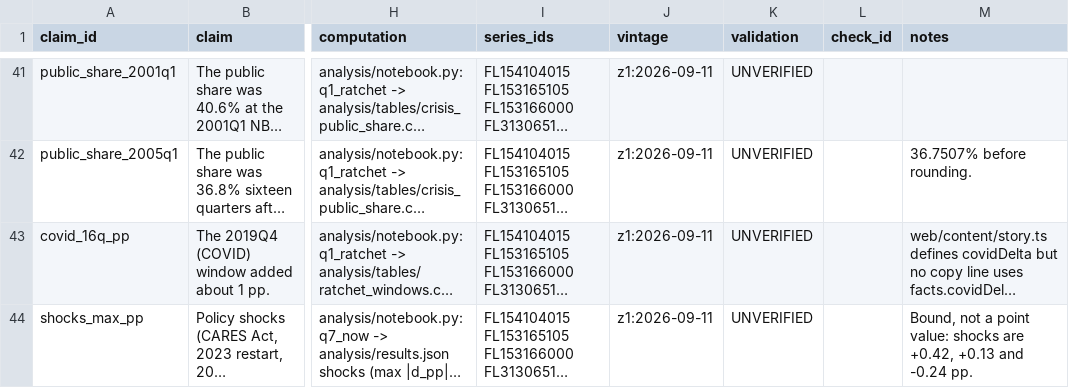
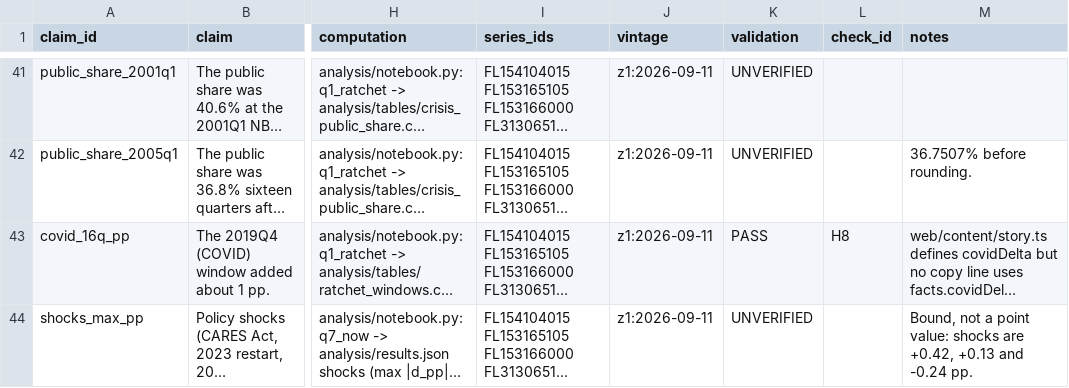
Before and after one commit to eleonorabjornberg/household-debt-risk, a CSV file: claims/register.csv, drawn as a sheet; only a part is shown, gaps mark what is left out; long unchanged cells end in …; the diff covers the shown part only; the diff names each change by its address in the sheet, - before the commit and + after, or states it on an @@ line.

```diff
--- a/claims/register.csv
+++ b/claims/register.csv
-K43 (validation): UNVERIFIED
+K43 (validation): PASS
-L43 (check_id): (empty)
+L43 (check_id): H8
```
Also changed, not shown: 45 edited cells elsewhere in this file, 17 other files.
